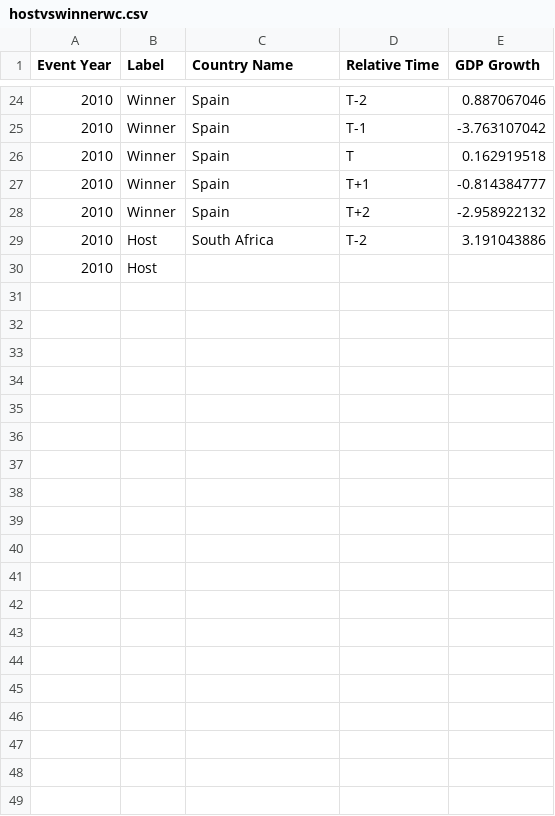
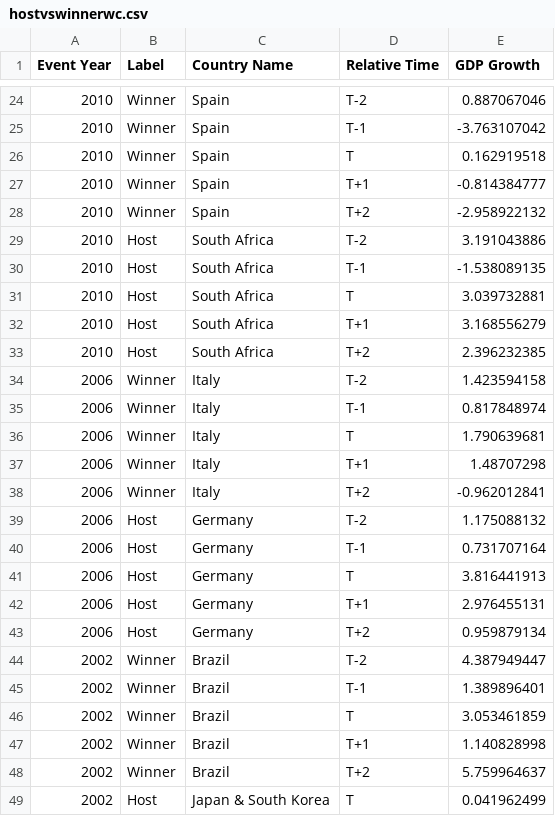
Before and after one commit to rhysw-h/rhysw-h.github.io, a CSV file: hostvswinnerwc.csv, drawn as a sheet; only a part is shown, gaps mark what is left out.

Commit message:
Update hostvswinnerwc.csv

```diff
--- a/hostvswinnerwc.csv
+++ b/hostvswinnerwc.csv
@@ -29,2 +29,21 @@ Event Year,Label,Country Name,Relative Time,GDP Growth
 2010,Host,South Africa,T-2,3.191043886
-2010,Host
+2010,Host,South Africa,T-1,-1.538089135
+2010,Host,South Africa,T,3.039732881
+2010,Host,South Africa,T+1,3.168556279
+2010,Host,South Africa,T+2,2.396232385
+2006,Winner,Italy,T-2,1.423594158
+2006,Winner,Italy,T-1,0.817848974
+2006,Winner,Italy,T,1.790639681
+2006,Winner,Italy,T+1,1.48707298
+2006,Winner,Italy,T+2,-0.962012841
+2006,Host,Germany,T-2,1.175088132
+2006,Host,Germany,T-1,0.731707164
+2006,Host,Germany,T,3.816441913
+2006,Host,Germany,T+1,2.976455131
+2006,Host,Germany,T+2,0.959879134
+2002,Winner,Brazil,T-2,4.387949447
+2002,Winner,Brazil,T-1,1.389896401
+2002,Winner,Brazil,T,3.053461859
+2002,Winner,Brazil,T+1,1.140828998
+2002,Winner,Brazil,T+2,5.759964637
+2002,Host,Japan & South Korea,T,0.041962499
```
